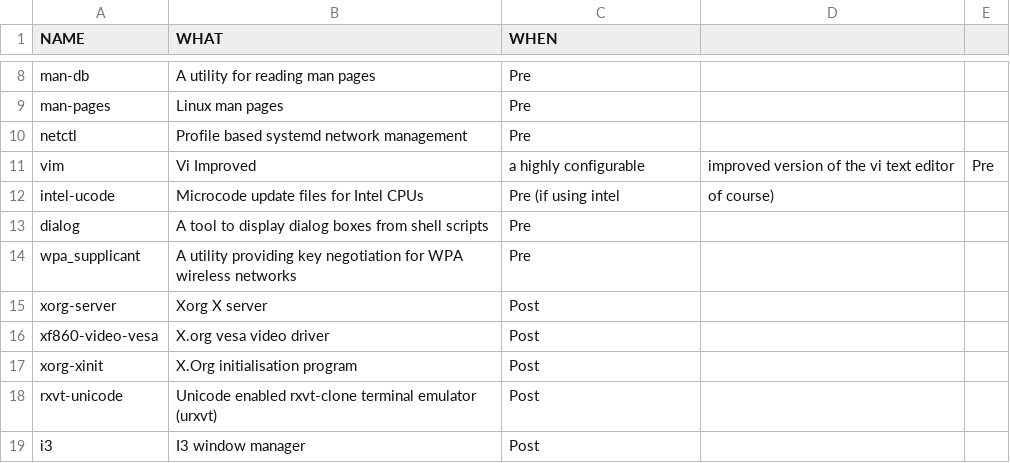
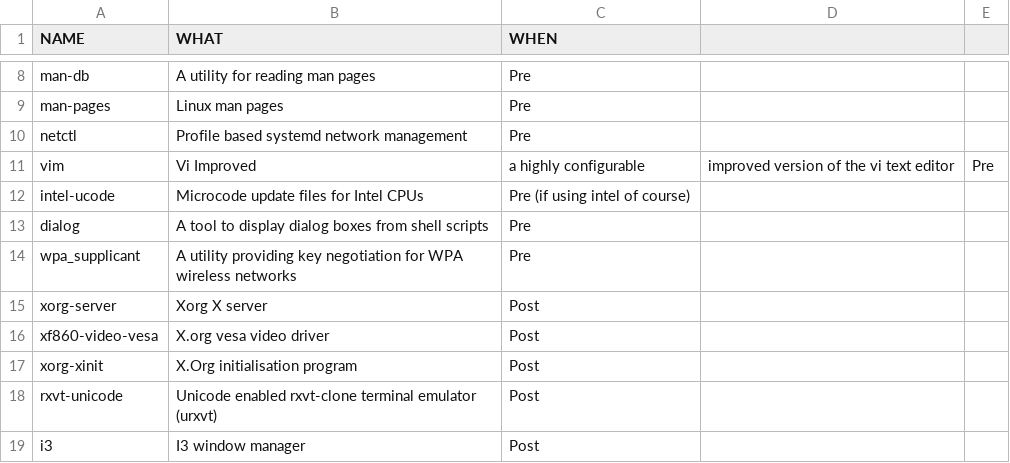
Before and after one commit to thiagokimo/dotfiles, a CSV file: arch/INSTALL.csv, drawn as a sheet; only a part is shown, gaps mark what is left out.

Commit message:
Fixes minor typo

```diff
--- a/arch/INSTALL.csv
+++ b/arch/INSTALL.csv
@@ -11,3 +11,3 @@ netctl,Profile based systemd network management,Pre
 vim,Vi Improved, a highly configurable, improved version of the vi text editor,Pre
-intel-ucode,Microcode update files for Intel CPUs,Pre (if using intel, of course)
+intel-ucode,Microcode update files for Intel CPUs,Pre (if using intel of course)
 dialog,A tool to display dialog boxes from shell scripts,Pre
```
